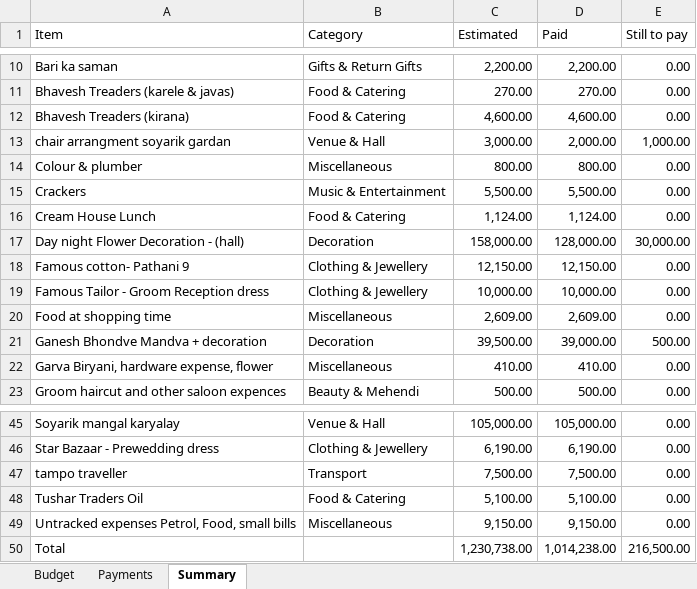
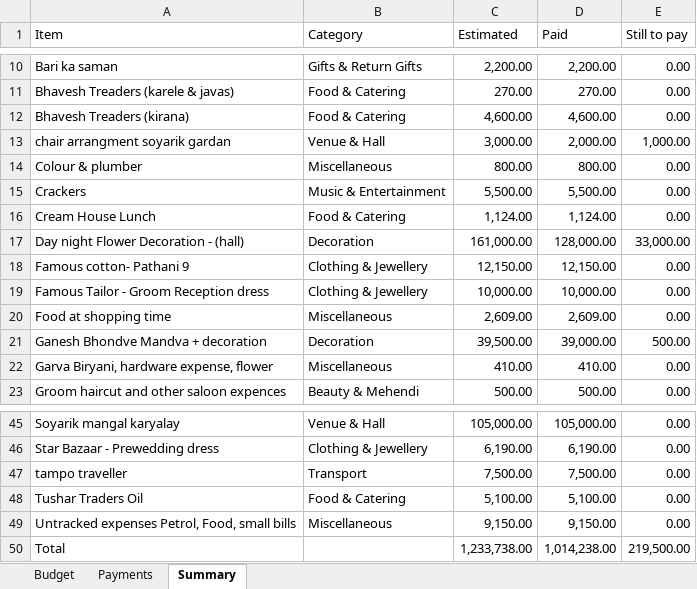
Before and after one commit to Asif-Nice/poc-track-expenses, an Excel workbook: data/expenses.xlsx, sheet Summary, drawn as a sheet; only a part is shown, gaps mark what is left out; values as stored, in another font and other column widths than the file's, no borders; the diff names each change by its address in the sheet, - before the commit and + after, or states it on an @@ line.

Commit message:
Update budget item: Day night Flower Decoration - (hall) — ₹1,61,000.00

```diff
--- a/data/expenses.xlsx (sheet Summary)
+++ b/data/expenses.xlsx (sheet Summary)
-C17 (Estimated): 158,000.00
+C17 (Estimated): 161,000.00
-E17 (Still to pay): 30,000.00
+E17 (Still to pay): 33,000.00
-C50 (Estimated): 1,230,738.00
+C50 (Estimated): 1,233,738.00
-E50 (Still to pay): 216,500.00
+E50 (Still to pay): 219,500.00
```
Also changed, not shown: sheet Budget.
